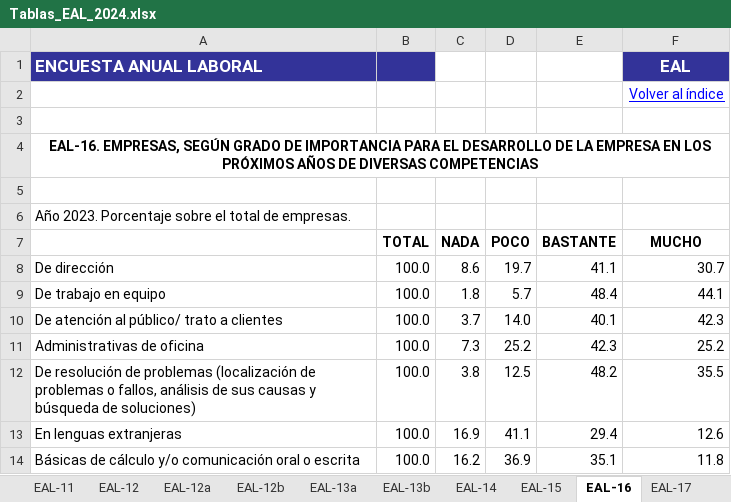
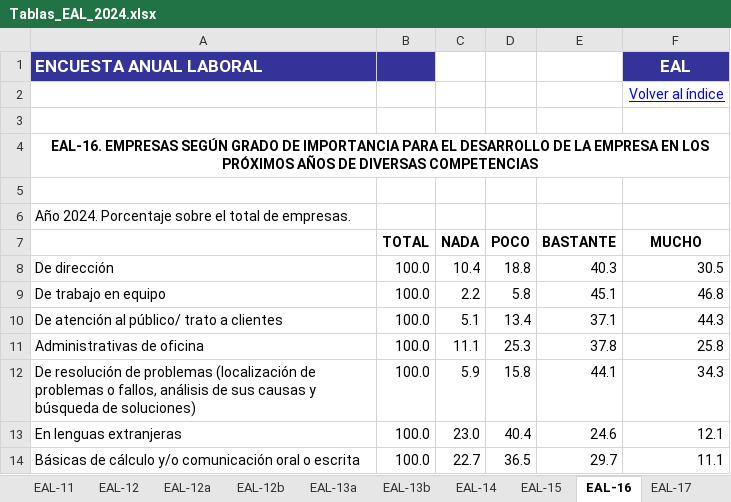
Before and after one commit to ITACADEMYprojectes/ProjecteData, an Excel workbook: Equip_33/Data/Encuesta_EAL/Raw_2022-2024/Tablas_EAL_2024.xlsx, sheet EAL-16, drawn as a sheet; only a part is shown; values as stored, in another font and other column widths than the file's, no borders; the diff covers the shown part only; the diff names each change by its address in the sheet, - before the commit and + after, or states it on an @@ line.

```diff
--- a/Equip_33/Data/Encuesta_EAL/Raw_2022-2024/Tablas_EAL_2024.xlsx (sheet EAL-16)
+++ b/Equip_33/Data/Encuesta_EAL/Raw_2022-2024/Tablas_EAL_2024.xlsx (sheet EAL-16)
-A4: EAL-16. EMPRESAS, SEGÚN GRADO…
+A4: EAL-16. EMPRESAS SEGÚN GRADO…
-A6: Año 2023. Porcentaje sobre…
+A6: Año 2024. Porcentaje sobre…
-C8 (NADA): 8.6
+C8 (NADA): 10.4
-D8 (POCO): 19.7
+D8 (POCO): 18.8
-E8 (BASTANTE): 41.1
+E8 (BASTANTE): 40.3
-F8 (MUCHO): 30.7
+F8 (MUCHO): 30.5
-C9 (NADA): 1.8
+C9 (NADA): 2.2
-D9 (POCO): 5.7
+D9 (POCO): 5.8
-E9 (BASTANTE): 48.4
+E9 (BASTANTE): 45.1
-F9 (MUCHO): 44.1
+F9 (MUCHO): 46.8
-C10 (NADA): 3.7
+C10 (NADA): 5.1
-D10 (POCO): 14.0
+D10 (POCO): 13.4
-E10 (BASTANTE): 40.1
+E10 (BASTANTE): 37.1
-F10 (MUCHO): 42.3
+F10 (MUCHO): 44.3
-C11 (NADA): 7.3
+C11 (NADA): 11.1
-D11 (POCO): 25.2
+D11 (POCO): 25.3
-E11 (BASTANTE): 42.3
+E11 (BASTANTE): 37.8
-F11 (MUCHO): 25.2
+F11 (MUCHO): 25.8
-C12 (NADA): 3.8
+C12 (NADA): 5.9
-D12 (POCO): 12.5
+D12 (POCO): 15.8
-E12 (BASTANTE): 48.2
+E12 (BASTANTE): 44.1
-F12 (MUCHO): 35.5
+F12 (MUCHO): 34.3
-C13 (NADA): 16.9
+C13 (NADA): 23.0
-D13 (POCO): 41.1
+D13 (POCO): 40.4
-E13 (BASTANTE): 29.4
+E13 (BASTANTE): 24.6
-F13 (MUCHO): 12.6
+F13 (MUCHO): 12.1
-C14 (NADA): 16.2
+C14 (NADA): 22.7
-D14 (POCO): 36.9
+D14 (POCO): 36.5
-E14 (BASTANTE): 35.1
+E14 (BASTANTE): 29.7
-F14 (MUCHO): 11.8
+F14 (MUCHO): 11.1
```
Also changed, not shown: 261 edited cells elsewhere in this sheet, sheet EAL-5, sheet EAL-22, sheet EAL-35, sheet EAL-27a, sheet EAL-24, sheet EAL-2, 43 more sheets, other sheet tabs, charts or pictures.
